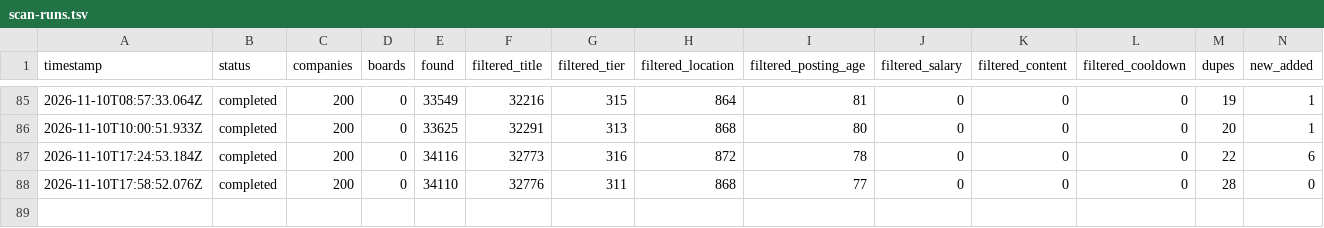
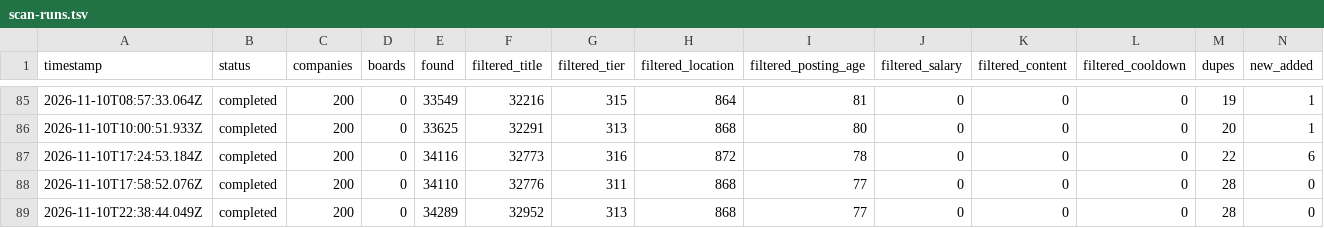
Before and after one commit to choudharyayushi655-web/Finance-, a TSV file: data/scan-runs.tsv, drawn as a sheet; only a part is shown, gaps mark what is left out; rows hold the shown columns only; the diff names each change by its address in the sheet, - before the commit and + after, or states it on an @@ line.

Commit message:
scan 2026-11-10T22:43Z

```diff
--- a/data/scan-runs.tsv
+++ b/data/scan-runs.tsv
+row 89: 2026-11-10T22:38:44.049Z | completed | 200 | 0 | 34289 | 32952 | 313 | 868 | 77 | 0 | 0 | 0 | 28 | 0
```
Also changed, not shown: 11 other files.
